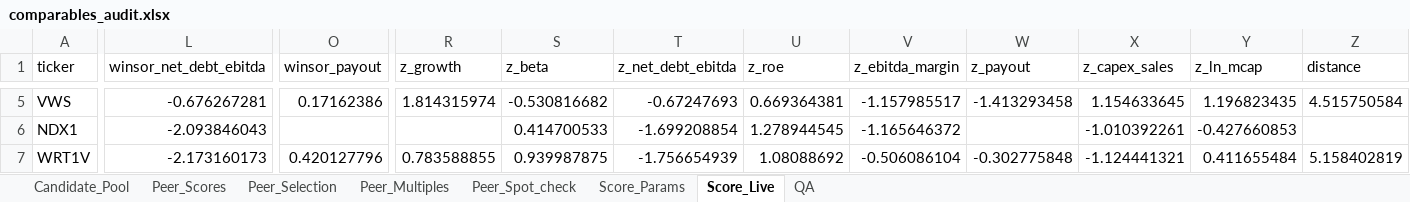
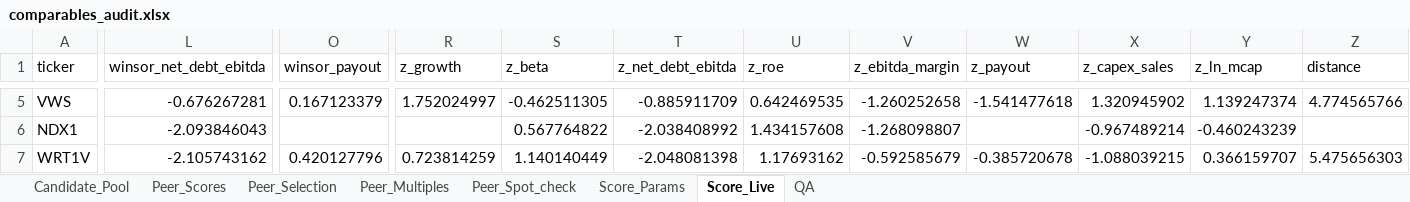
Before and after one commit to juan-finance/valuation-agent, an Excel workbook: outputs/NKT.CO_2026-10-30/relative/comparables_audit.xlsx, sheet Score_Live, drawn as a sheet; only a part is shown, gaps mark what is left out; values as stored, in another font and other column widths than the file's, no borders; the diff covers the shown part only; the diff names each change by its address in the sheet, - before the commit and + after, or states it on an @@ line.

```diff
--- a/outputs/NKT.CO_2026-10-30/relative/comparables_audit.xlsx (sheet Score_Live)
+++ b/outputs/NKT.CO_2026-10-30/relative/comparables_audit.xlsx (sheet Score_Live)
-O5 (winsor_payout): 0.17162386
+O5 (winsor_payout): 0.167123379
-R5 (z_growth): 1.814315974
+R5 (z_growth): 1.752024997
-S5 (z_beta): -0.530816682
+S5 (z_beta): -0.462511305
-T5 (z_net_debt_ebitda): -0.67247693
+T5 (z_net_debt_ebitda): -0.885911709
-U5 (z_roe): 0.669364381
+U5 (z_roe): 0.642469535
-V5 (z_ebitda_margin): -1.157985517
+V5 (z_ebitda_margin): -1.260252658
-W5 (z_payout): -1.413293458
+W5 (z_payout): -1.541477618
-X5 (z_capex_sales): 1.154633645
+X5 (z_capex_sales): 1.320945902
-Y5 (z_ln_mcap): 1.196823435
+Y5 (z_ln_mcap): 1.139247374
-Z5 (distance): 4.515750584
+Z5 (distance): 4.774565766
-S6 (z_beta): 0.414700533
+S6 (z_beta): 0.567764822
-T6 (z_net_debt_ebitda): -1.699208854
+T6 (z_net_debt_ebitda): -2.038408992
-U6 (z_roe): 1.278944545
+U6 (z_roe): 1.434157608
-V6 (z_ebitda_margin): -1.165646372
+V6 (z_ebitda_margin): -1.268098807
-X6 (z_capex_sales): -1.010392261
+X6 (z_capex_sales): -0.967489214
-Y6 (z_ln_mcap): -0.427660853
+Y6 (z_ln_mcap): -0.460243239
-L7 (winsor_net_debt_ebitda): -2.173160173
+L7 (winsor_net_debt_ebitda): -2.105743162
-R7 (z_growth): 0.783588855
+R7 (z_growth): 0.723814259
-S7 (z_beta): 0.939987875
+S7 (z_beta): 1.140140449
-T7 (z_net_debt_ebitda): -1.756654939
+T7 (z_net_debt_ebitda): -2.048081398
-U7 (z_roe): 1.08088692
+U7 (z_roe): 1.17693162
-V7 (z_ebitda_margin): -0.506086104
+V7 (z_ebitda_margin): -0.592585679
-W7 (z_payout): -0.302775848
+W7 (z_payout): -0.385720678
-X7 (z_capex_sales): -1.124441321
+X7 (z_capex_sales): -1.088039215
-Y7 (z_ln_mcap): 0.411655484
+Y7 (z_ln_mcap): 0.366159707
-Z7 (distance): 5.158402819
+Z7 (distance): 5.475656303
```
Also changed, not shown: 1 removed row and 149 edited cells elsewhere in this sheet, sheet Peer_Selection, sheet Peer_Multiples, sheet Peer_Scores, sheet Score_Params, sheet Peer_Spot_check, sheet Candidate_Pool, outputs/NKT.CO_2026-10-30/relative/regression_valuation.xlsx, 16 other files.
